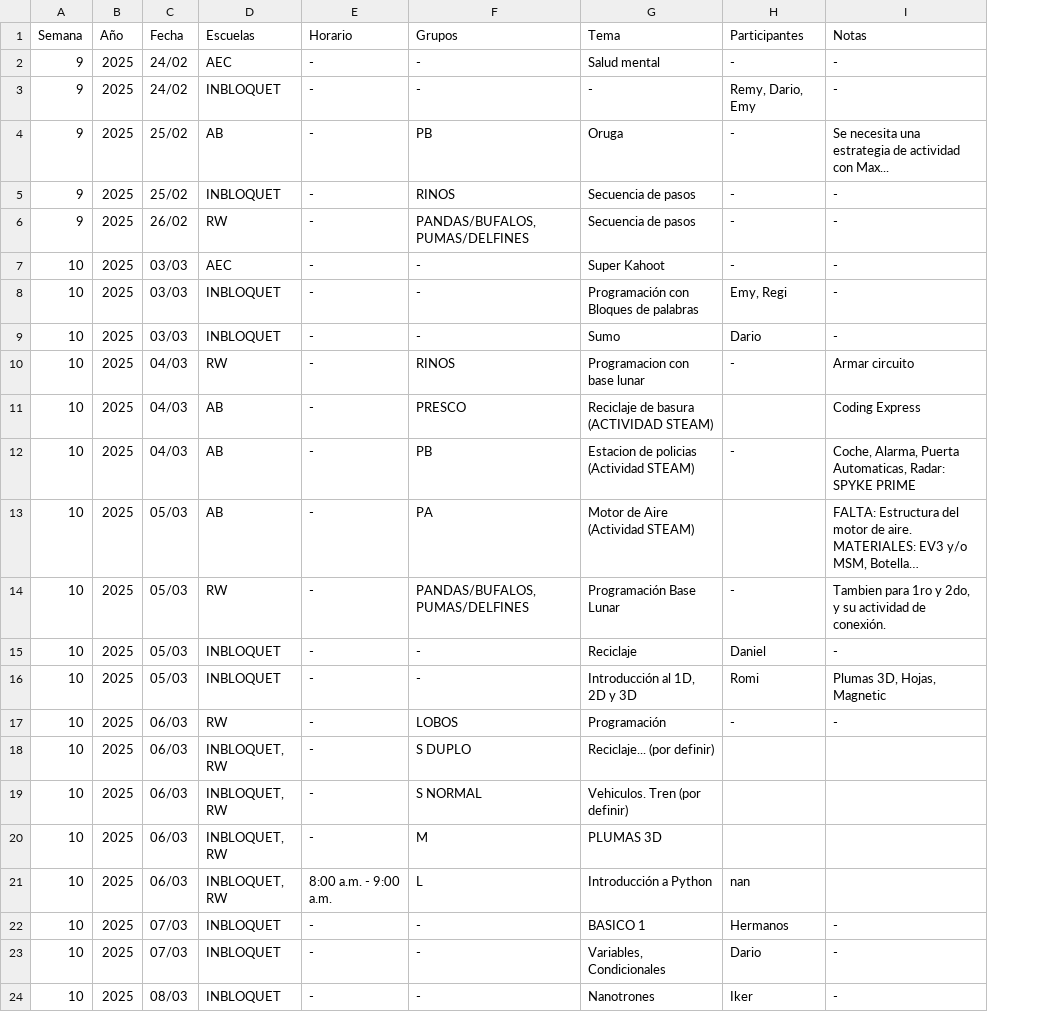
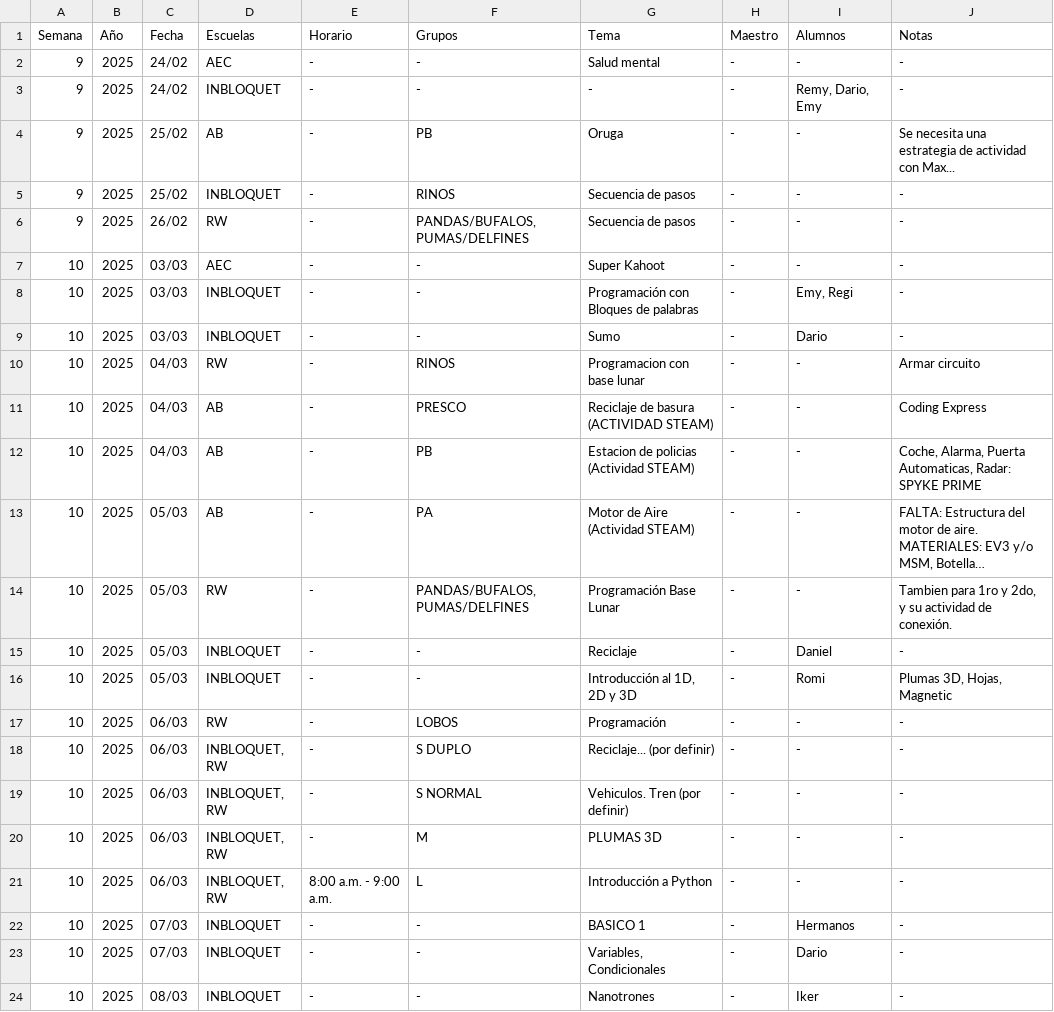
Before and after one commit to DerekRojGar/Inbloquet-Planner, a CSV file: actividades.csv, drawn as a sheet; long unchanged cells end in …; addresses are those after the commit; the diff names each change by its address in the sheet, - before the commit and + after, or states it on an @@ line.

```diff
--- a/actividades.csv
+++ b/actividades.csv
+column H (Maestro), rows 2-24: all -
-I1: Participantes
+I1: Alumnos
-I11 (Alumnos): (empty)
+I11 (Alumnos): -
-I13 (Alumnos): (empty)
+I13 (Alumnos): -
-I18:I20 (Alumnos): (empty)
+I18:I20 (Alumnos): -
-J18:J21 (Notas): (empty)
+J18:J21 (Notas): -
-I21 (Alumnos): nan
+I21 (Alumnos): -
```
Also changed, not shown: Planificacion_S10_2025.csv, Planificacion_S9_2025.csv, 8 other files.
